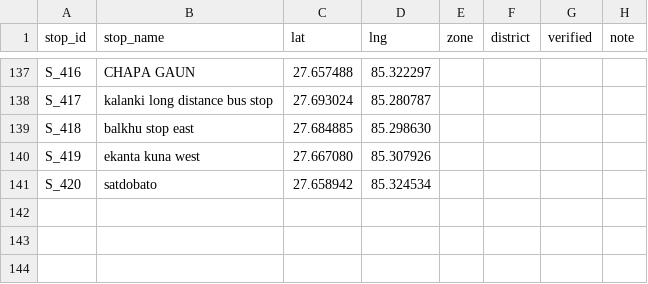
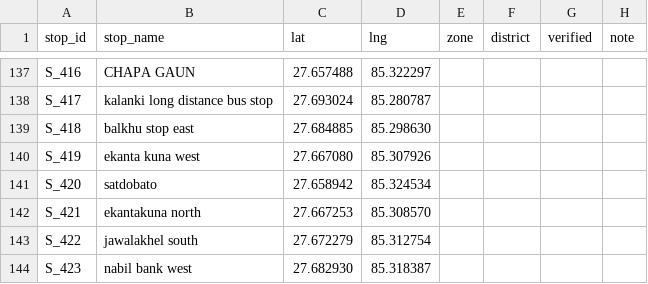
Before and after one commit to dineshbhatta012/minor-project-BE, a CSV file: data/verification/stops_verify_dinesh.csv, drawn as a sheet; only a part is shown, gaps mark what is left out; the diff names each change by its address in the sheet, - before the commit and + after, or states it on an @@ line.

```diff
--- a/data/verification/stops_verify_dinesh.csv
+++ b/data/verification/stops_verify_dinesh.csv
+row 142: S_421 | ekantakuna north | 27.667253 | 85.308570
+row 143: S_422 | jawalakhel south | 27.672279 | 85.312754
+row 144: S_423 | nabil bank west | 27.682930 | 85.318387
```
Also changed, not shown: data/processed/routes_clean.csv, data/processed/routes_clean_no_notes.csv, 13 other files.
